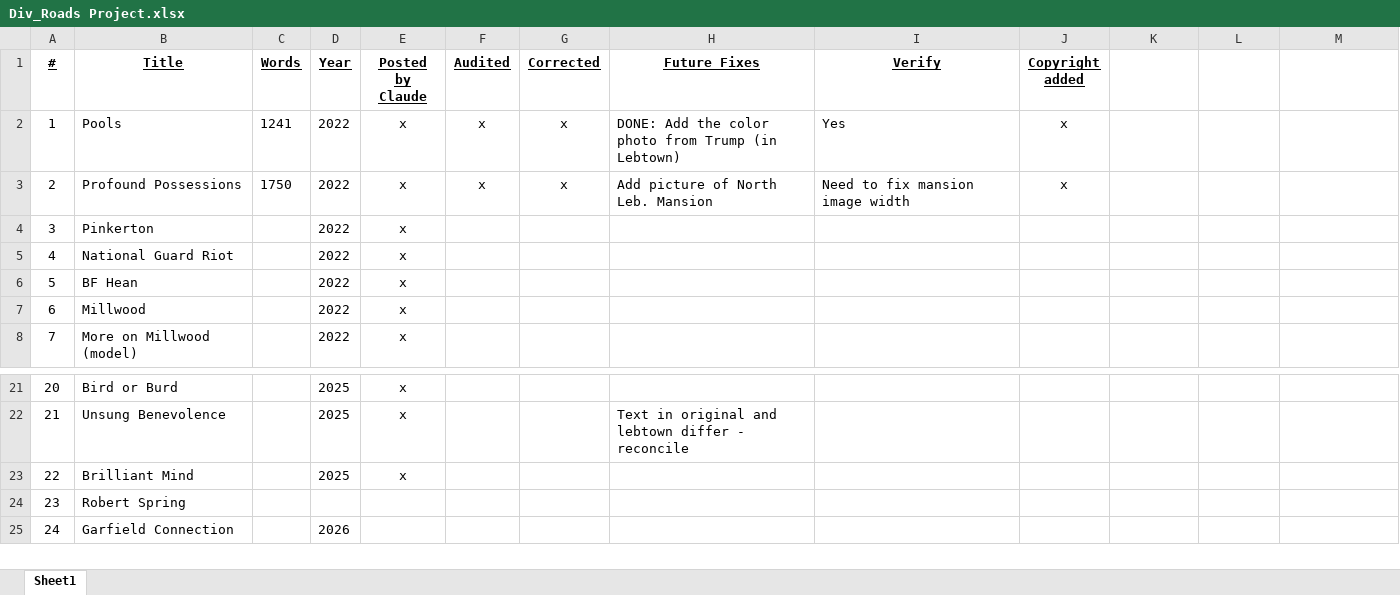
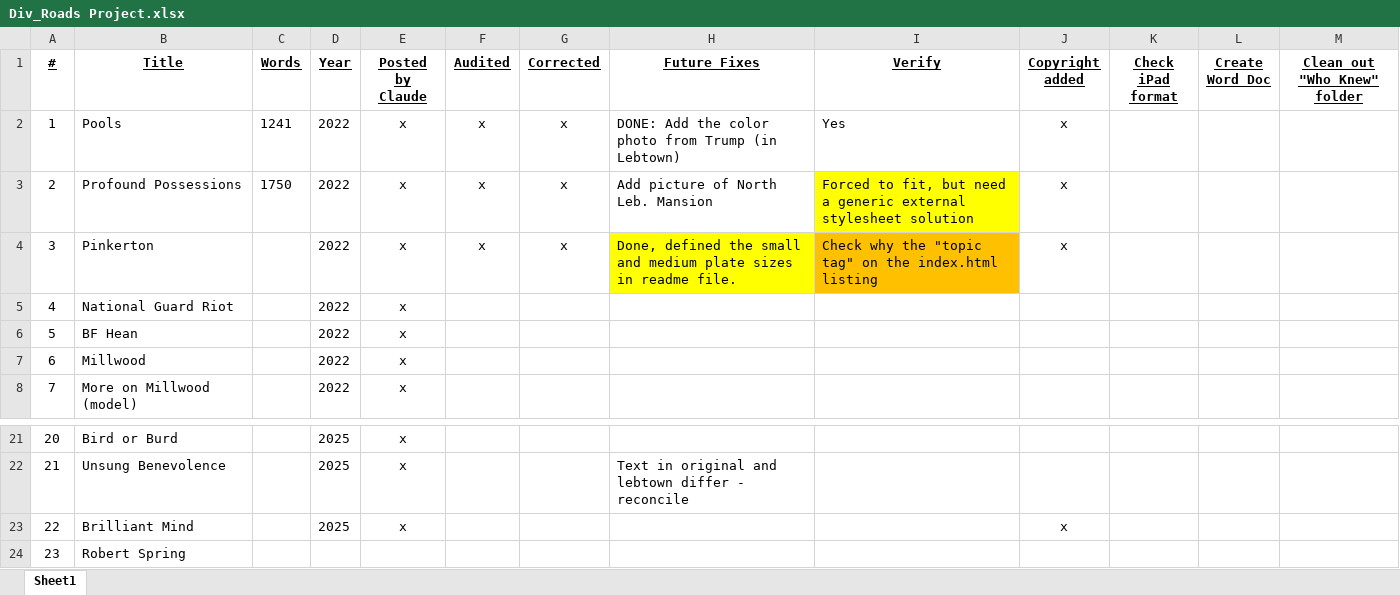
Before and after one commit to BCChad/Diverging-Roads, an Excel workbook: Div_Roads Project.xlsx, sheet Sheet1, drawn as a sheet; only a part is shown, gaps mark what is left out; the shorter side is filled out with more unchanged rows; values as stored, in another font and other column widths than the file's, no borders; the diff names each change by its address in the sheet, - before the commit and + after, or states it on an @@ line.

```diff
--- a/Div_Roads Project.xlsx (sheet Sheet1)
+++ b/Div_Roads Project.xlsx (sheet Sheet1)
-K1: (empty)
+K1: Check iPad format
-L1: (empty)
+L1: Create Word Doc
-M1: (empty)
+M1: Clean out "Who Knew" folder
-I3 (Verify): Need to fix mansion image width
+I3 (Verify): Forced to fit, but need a generic external stylesheet solution
-I3 fill: none
+I3 fill: #FFFF00
-F4 (Audited): (empty)
+F4 (Audited): x
-G4 (Corrected): (empty)
+G4 (Corrected): x
-H4 (Future Fixes): (empty)
+H4 (Future Fixes): Done, defined the small and medium plate sizes in readme file.
-H4 fill: none
+H4 fill: #FFFF00
-I4 (Verify): (empty)
+I4 (Verify): Check why the "topic tag" on the index.html listing
-I4 fill: none
+I4 fill: #FFC000
-J4 (Copyright added): (empty)
+J4 (Copyright added): x
-J23 (Copyright added): (empty)
+J23 (Copyright added): x
```
Also changed, not shown: 12 other files.
